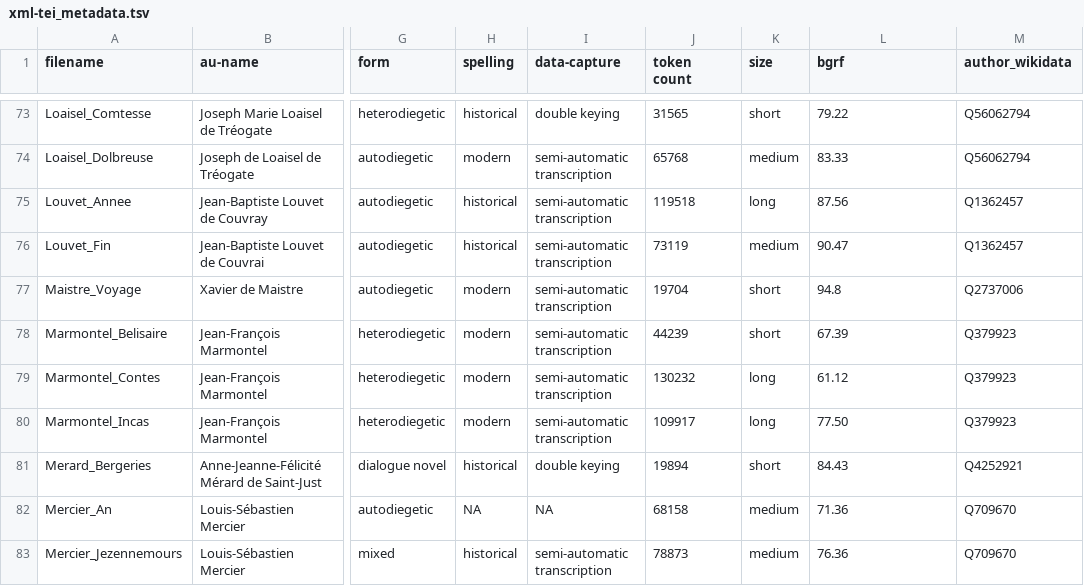
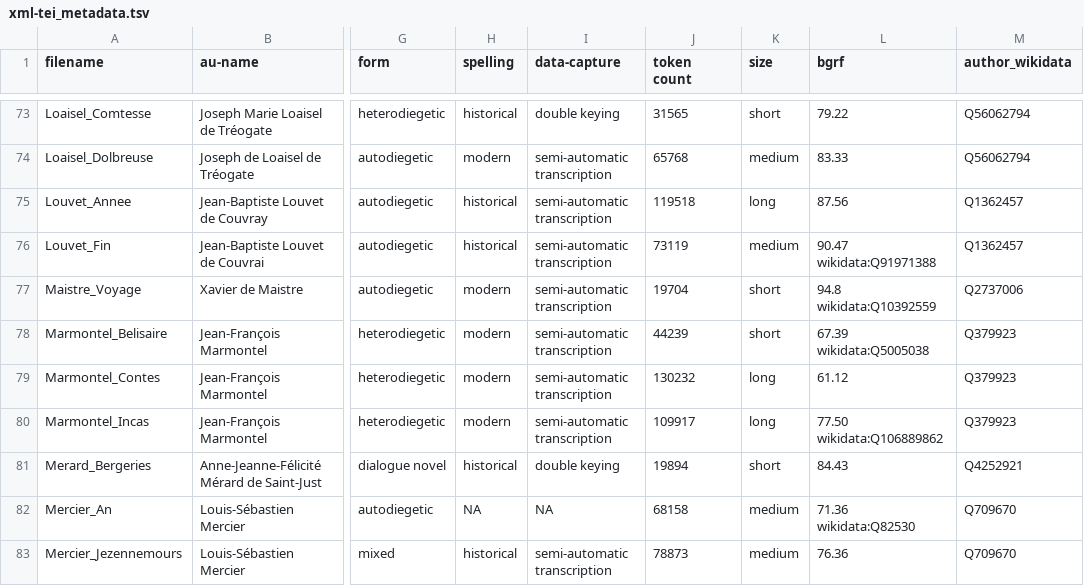
Before and after one commit to MiMoText/roman18, a TSV file: XML-TEI/xml-tei_metadata.tsv, drawn as a sheet; only a part is shown, gaps mark what is left out; the diff covers the shown part only; the diff names each change by its address in the sheet, - before the commit and + after, or states it on an @@ line.

Commit message:
updated metadata table

```diff
--- a/XML-TEI/xml-tei_metadata.tsv
+++ b/XML-TEI/xml-tei_metadata.tsv
-L76 (bgrf): 90.47
+L76 (bgrf): 90.47 wikidata:Q91971388
-L77 (bgrf): 94.8
+L77 (bgrf): 94.8 wikidata:Q10392559
-L78 (bgrf): 67.39
+L78 (bgrf): 67.39 wikidata:Q5005038
-L80 (bgrf): 77.50
+L80 (bgrf): 77.50 wikidata:Q106889862
-L82 (bgrf): 71.36
+L82 (bgrf): 71.36 wikidata:Q82530
```
Also changed, not shown: 2 added rows, 1 removed row and 42 edited cells elsewhere in this file.
